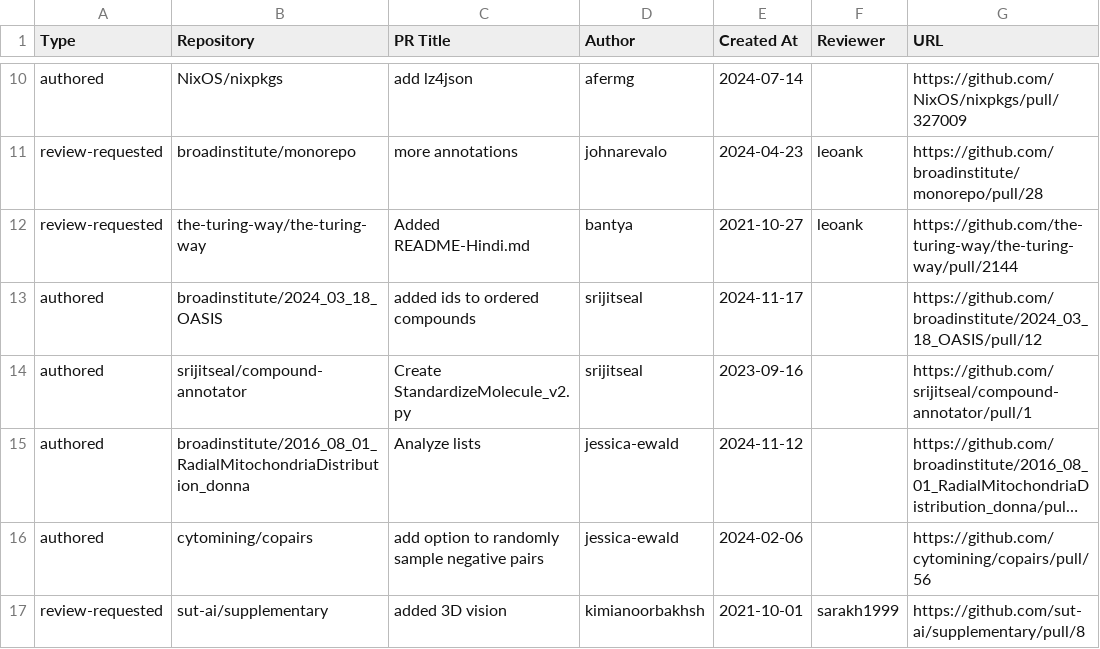
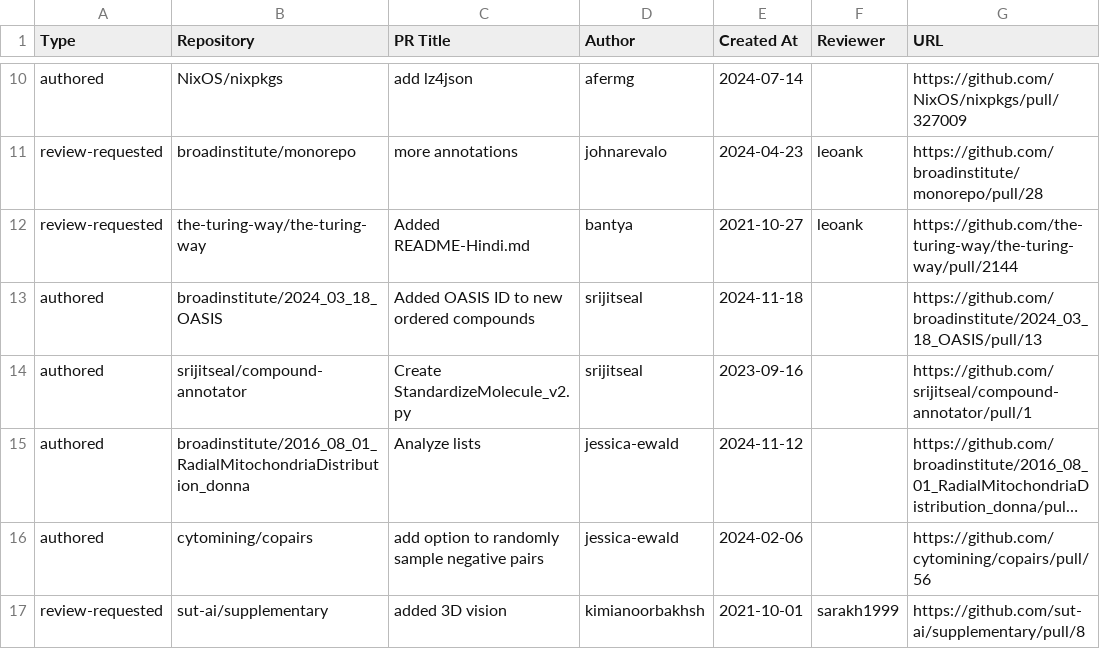
Before and after one commit to broadinstitute/heimdall, a CSV file: pr.csv, drawn as a sheet; only a part is shown, gaps mark what is left out; long unchanged cells end in ….

```diff
--- a/pr.csv
+++ b/pr.csv
@@ -12,3 +12,3 @@
 "review-requested","the-turing-way/the-turing-way","Added README-Hindi.md","bantya","2021-10-27","leoank","https://github.com/the-turing-way/the-turing-way/pull/2144"
-"authored","broadinstitute/2024_03_18_OASIS","added ids to ordered compounds","srijitseal","2024-11-17","","https://github.com/broadinstitute/2024_03_18_OASIS/pull/12"
+"authored","broadinstitute/2024_03_18_OASIS","Added OASIS ID to new ordered compounds","srijitseal","2024-11-18","","https://github.com/broadinstitute/2024_03_18_OASIS/pull/13"
 "authored","srijitseal/compound-annotator","Create StandardizeMolecule_v2.py","srijitseal","2023-09-16","","https://github.com/srijitseal/compound-annotator/pull/1"
```
